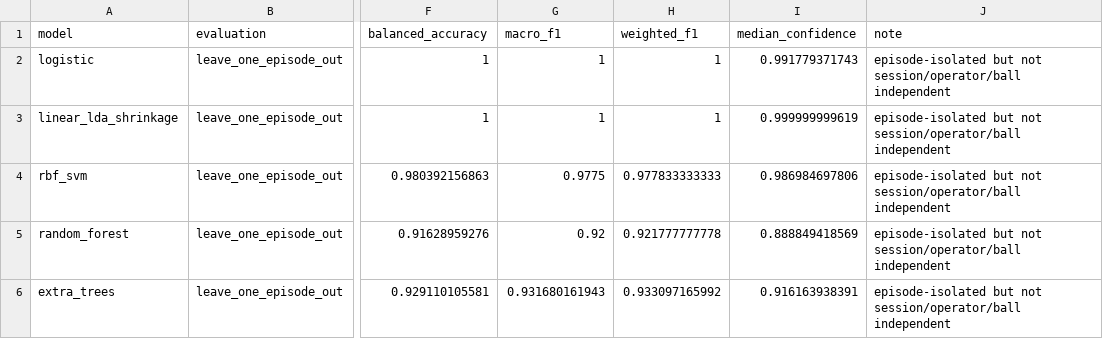
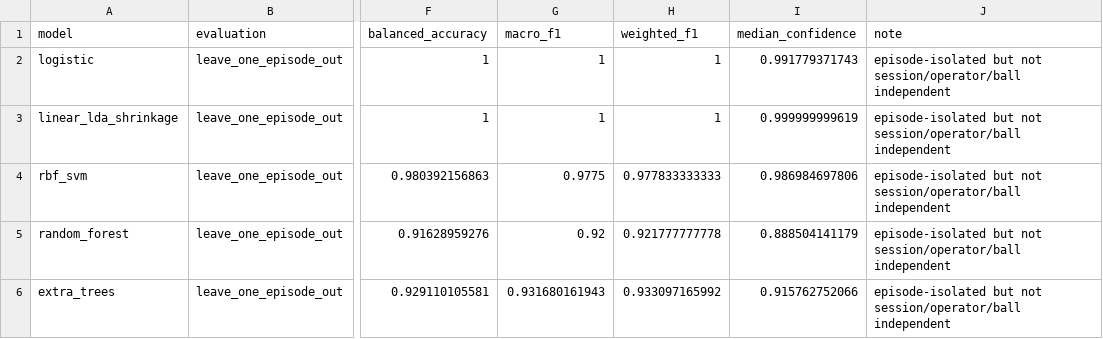
Before and after one commit to ZehuiLi1/putttrack, a CSV file: docs/research/imu_state_discovery_20260904/path_a_benchmarks.csv, drawn as a sheet; only a part is shown, gaps mark what is left out; the diff names each change by its address in the sheet, - before the commit and + after, or states it on an @@ line.

```diff
--- a/docs/research/imu_state_discovery_20260904/path_a_benchmarks.csv
+++ b/docs/research/imu_state_discovery_20260904/path_a_benchmarks.csv
-I5 (median_confidence): 0.888849418569
+I5 (median_confidence): 0.888504141179
-I6 (median_confidence): 0.916163938391
+I6 (median_confidence): 0.915762752066
```
Also changed, not shown: docs/research/imu_analysis_20260904/pickup_v0_holdout_eval/episode_decisions.csv, docs/research/imu_state_discovery_20260904/flat_multiclass_benchmarks.csv, 38 other files.
